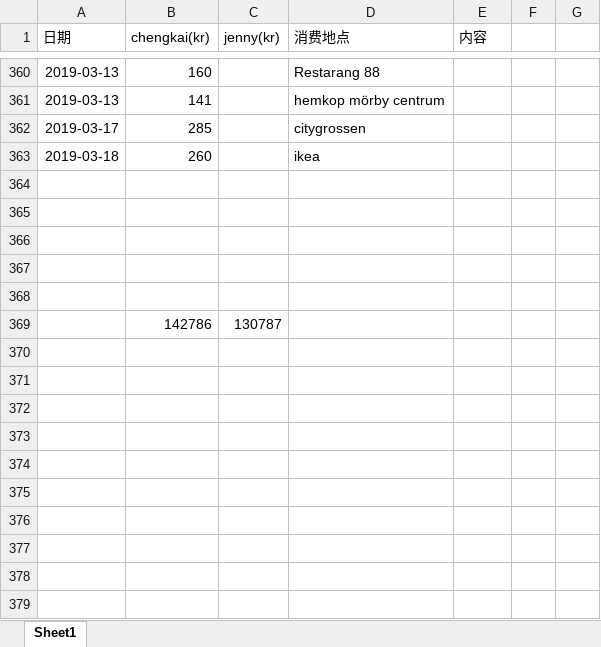
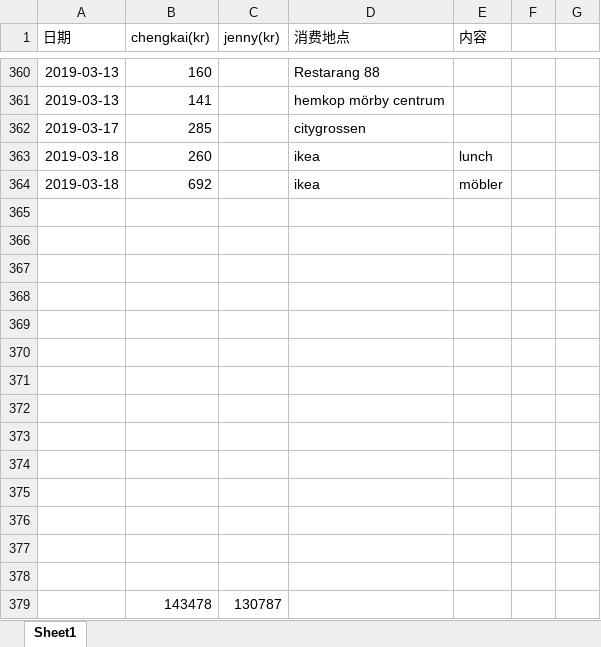
Before and after one commit to yanhuanwang/cost, an Excel workbook: Cost.xlsx, sheet Sheet1, drawn as a sheet; only a part is shown, gaps mark what is left out; values as stored, in another font and other column widths than the file's, no borders; conditional formats not drawn; addresses are those after the commit; the diff names each change by its address in the sheet, - before the commit and + after, or states it on an @@ line.

Commit message:
20190318

```diff
--- a/Cost.xlsx (sheet Sheet1)
+++ b/Cost.xlsx (sheet Sheet1)
-E363 (内容): (empty)
+E363 (内容): lunch
+row 364: 2019-03-18 | 692 |  | ikea | möbler
-row 370:  | 142786 | 130787
+row 370: (empty)
+row 371: (empty)
+row 372: (empty)
+row 373: (empty)
+row 374: (empty)
+row 375: (empty)
+row 376: (empty)
+row 377: (empty)
+row 378: (empty)
+row 379:  | 143478 | 130787
```
